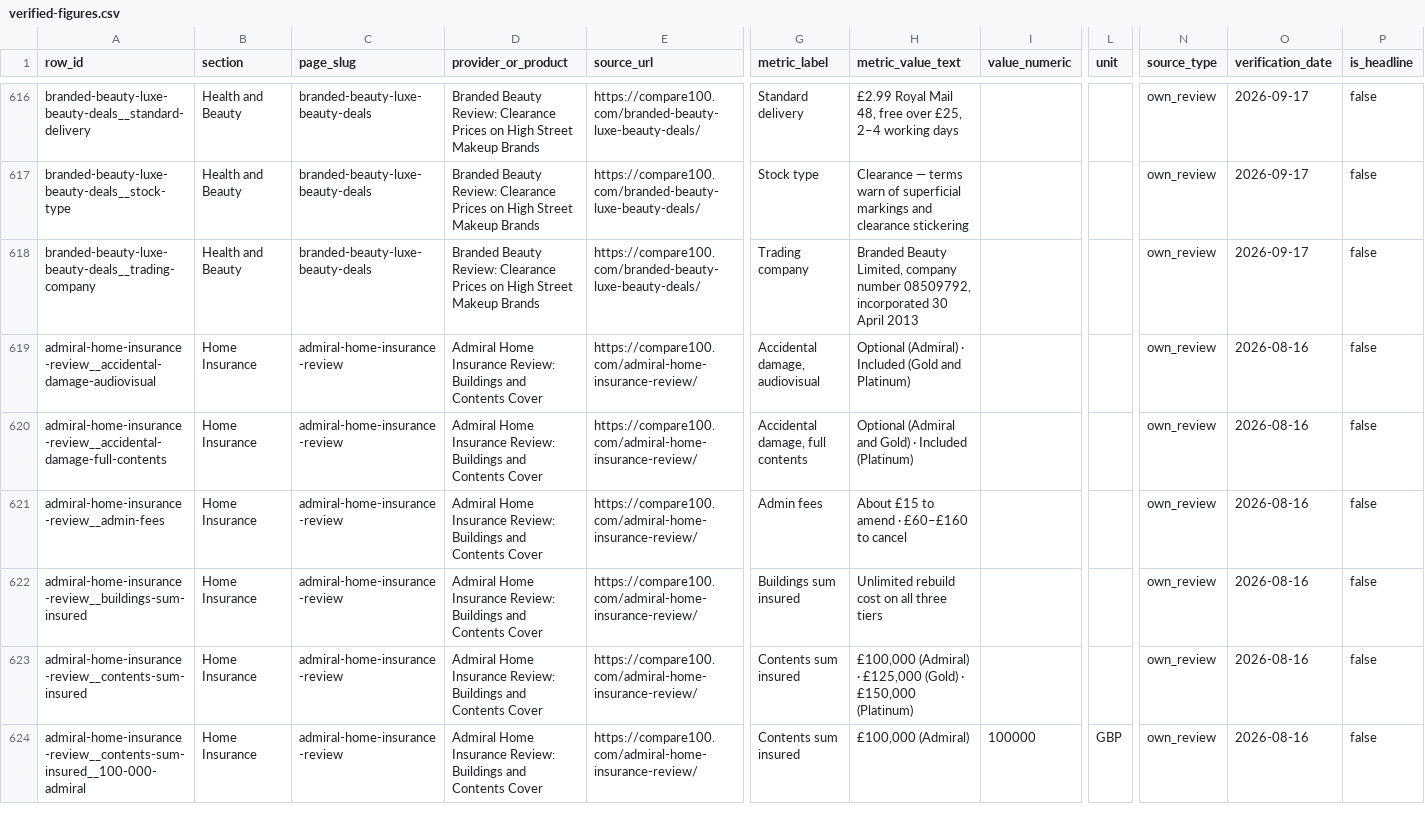
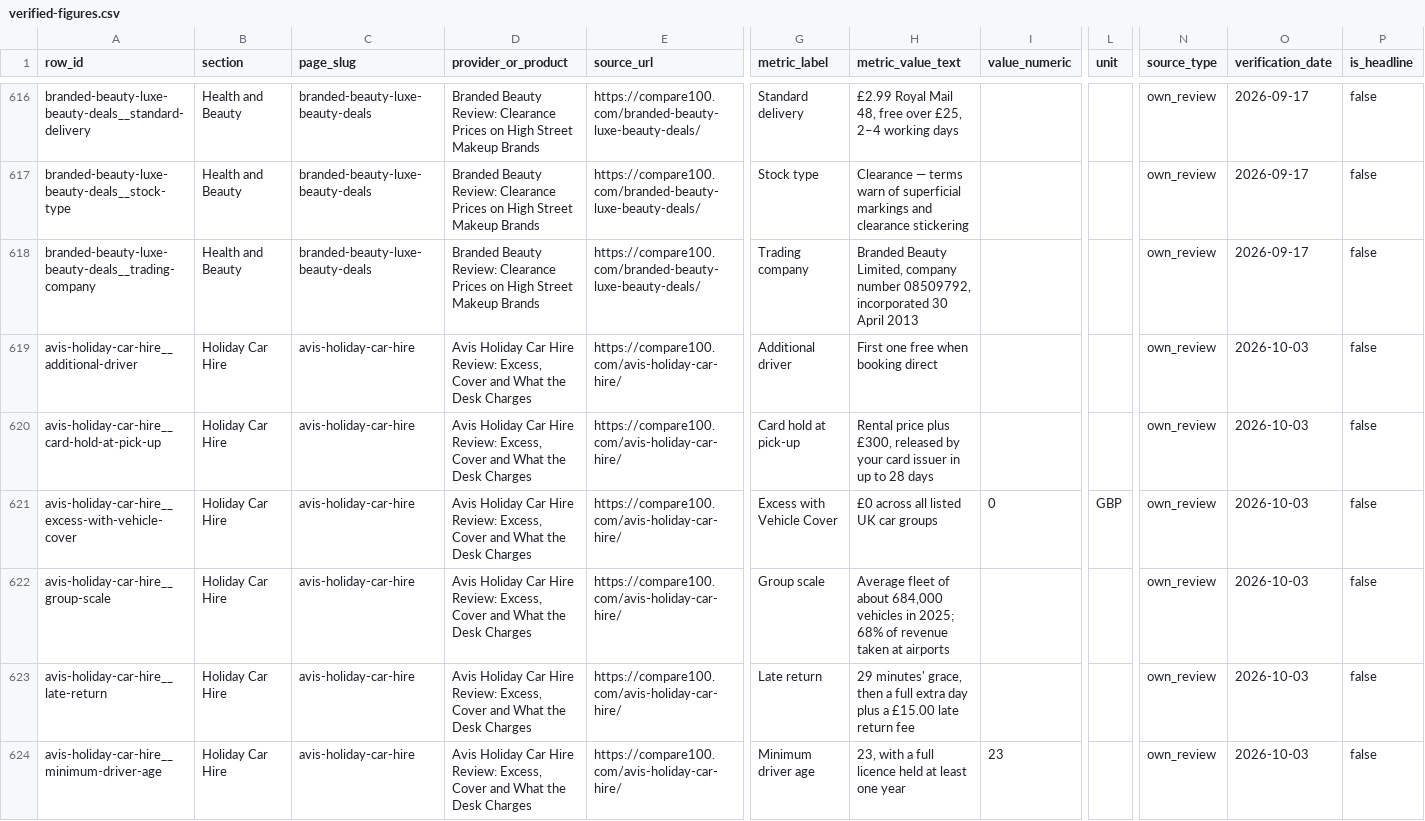
Before and after one commit to compare100/compare100, a CSV file: site/verified-figures.csv, drawn as a sheet; only a part is shown, gaps mark what is left out; the shorter side is filled out with more unchanged rows; rows hold the shown columns only; the diff covers the shown part only; the diff names each change by its address in the sheet, - before the commit and + after, or states it on an @@ line.

```diff
--- a/site/verified-figures.csv
+++ b/site/verified-figures.csv
+row 619: avis-holiday-car-hire__additional-driver | Holiday Car Hire | avis-holiday-car-hire | Avis Holiday Car Hire Review: Excess, Cover and What the Desk Charges | https://compare100.com/avis-holiday-car-hire/ | Additional driver | First one free when booking direct |  |  | own_review | 2026-10-03 | false
+row 620: avis-holiday-car-hire__card-hold-at-pick-up | Holiday Car Hire | avis-holiday-car-hire | Avis Holiday Car Hire Review: Excess, Cover and What the Desk Charges | https://compare100.com/avis-holiday-car-hire/ | Card hold at pick-up | Rental price plus £300, released by your card issuer in up to 28 days |  |  | own_review | 2026-10-03 | false
+row 621: avis-holiday-car-hire__excess-with-vehicle-cover | Holiday Car Hire | avis-holiday-car-hire | Avis Holiday Car Hire Review: Excess, Cover and What the Desk Charges | https://compare100.com/avis-holiday-car-hire/ | Excess with Vehicle Cover | £0 across all listed UK car groups | 0 | GBP | own_review | 2026-10-03 | false
+row 622: avis-holiday-car-hire__group-scale | Holiday Car Hire | avis-holiday-car-hire | Avis Holiday Car Hire Review: Excess, Cover and What the Desk Charges | https://compare100.com/avis-holiday-car-hire/ | Group scale | Average fleet of about 684,000 vehicles in 2025; 68% of revenue taken at airports |  |  | own_review | 2026-10-03 | false
+row 623: avis-holiday-car-hire__late-return | Holiday Car Hire | avis-holiday-car-hire | Avis Holiday Car Hire Review: Excess, Cover and What the Desk Charges | https://compare100.com/avis-holiday-car-hire/ | Late return | 29 minutes' grace, then a full extra day plus a £15.00 late return fee |  |  | own_review | 2026-10-03 | false
+row 624: avis-holiday-car-hire__minimum-driver-age | Holiday Car Hire | avis-holiday-car-hire | Avis Holiday Car Hire Review: Excess, Cover and What the Desk Charges | https://compare100.com/avis-holiday-car-hire/ | Minimum driver age | 23, with a full licence held at least one year | 23 |  | own_review | 2026-10-03 | false
```
Also changed, not shown: 5 added rows elsewhere in this file, 9 other files.
